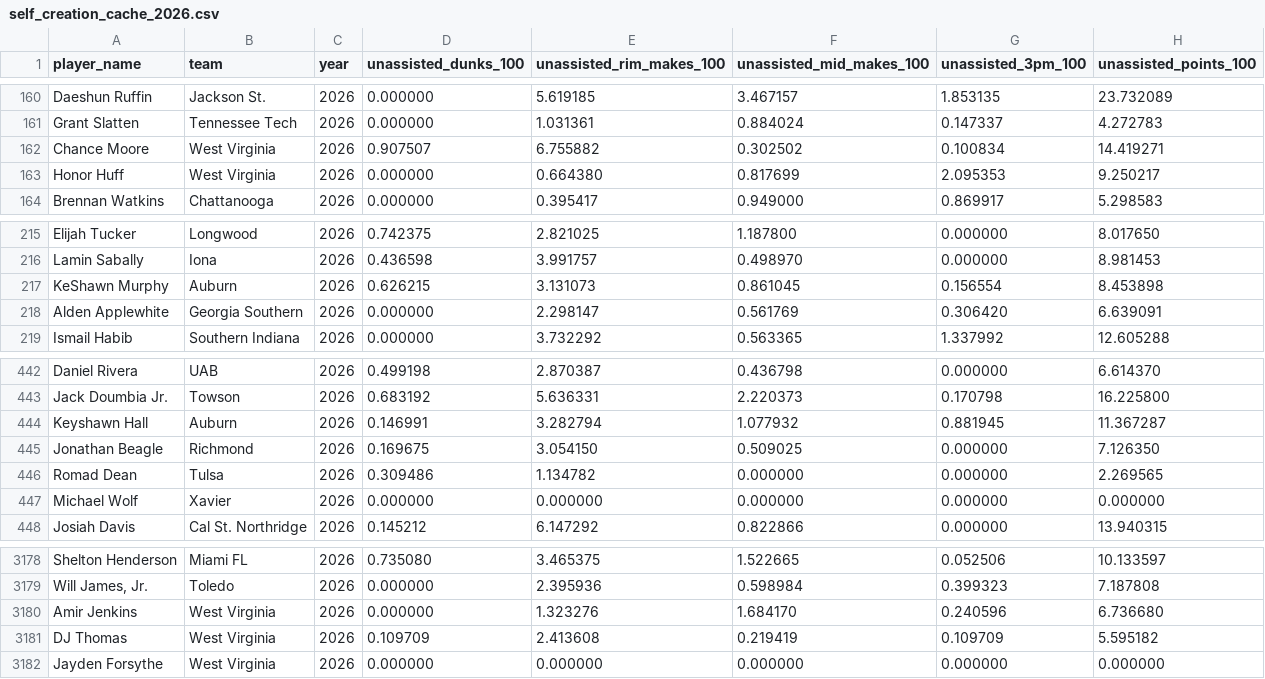
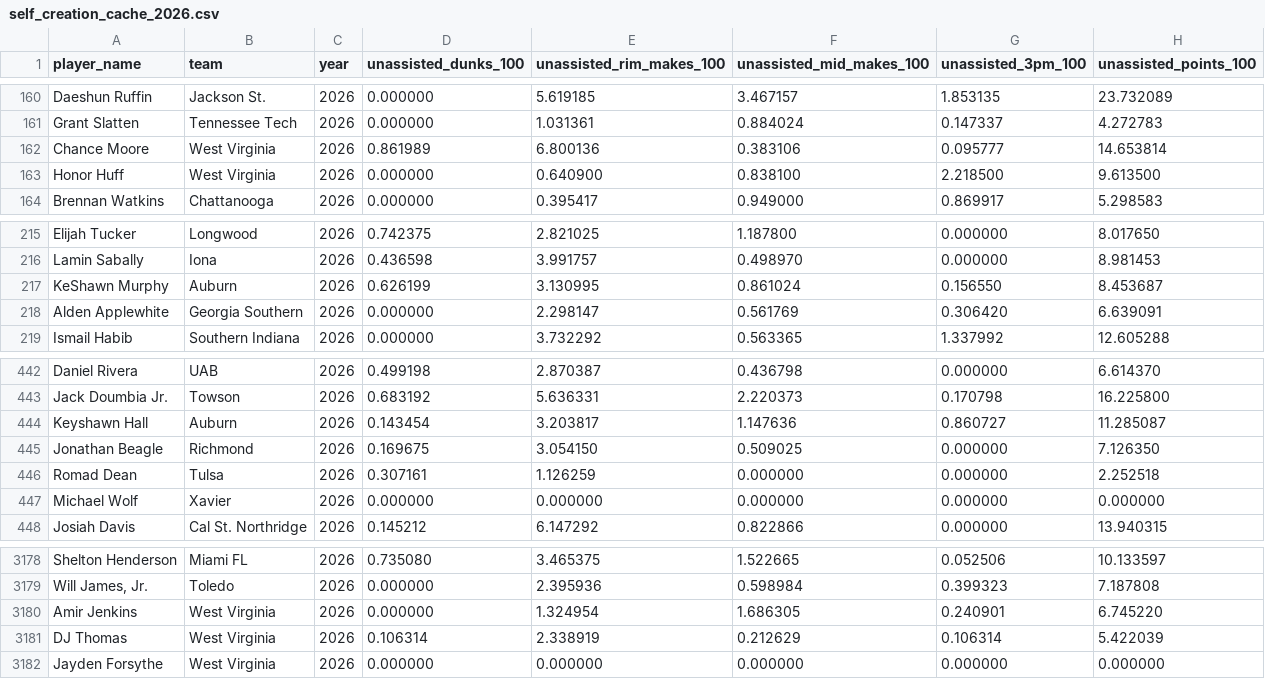
Before and after one commit to dbcjason/NCAACards, a CSV file: player_cards_pipeline/data/bt/self_creation_by_year/self_creation_cache_2026.csv, drawn as a sheet; only a part is shown, gaps mark what is left out; the diff covers the shown part only.

```diff
--- a/player_cards_pipeline/data/bt/self_creation_by_year/self_creation_cache_2026.csv
+++ b/player_cards_pipeline/data/bt/self_creation_by_year/self_creation_cache_2026.csv
@@ -161,4 +161,4 @@ Daeshun Ruffin,Jackson St.,2026,0.000000,5.619185,3.467157,1.853135,23.732089
 Grant Slatten,Tennessee Tech,2026,0.000000,1.031361,0.884024,0.147337,4.272783
-Chance Moore,West Virginia,2026,0.907507,6.755882,0.302502,0.100834,14.419271
-Honor Huff,West Virginia,2026,0.000000,0.664380,0.817699,2.095353,9.250217
+Chance Moore,West Virginia,2026,0.861989,6.800136,0.383106,0.095777,14.653814
+Honor Huff,West Virginia,2026,0.000000,0.640900,0.838100,2.218500,9.613500
 Brennan Watkins,Chattanooga,2026,0.000000,0.395417,0.949000,0.869917,5.298583
@@ -216,3 +216,3 @@ Elijah Tucker,Longwood,2026,0.742375,2.821025,1.187800,0.000000,8.017650
 Lamin Sabally,Iona,2026,0.436598,3.991757,0.498970,0.000000,8.981453
-KeShawn Murphy,Auburn,2026,0.626215,3.131073,0.861045,0.156554,8.453898
+KeShawn Murphy,Auburn,2026,0.626199,3.130995,0.861024,0.156550,8.453687
 Alden Applewhite,Georgia Southern,2026,0.000000,2.298147,0.561769,0.306420,6.639091
@@ -443,5 +443,5 @@ Daniel Rivera,UAB,2026,0.499198,2.870387,0.436798,0.000000,6.614370
 Jack Doumbia Jr.,Towson,2026,0.683192,5.636331,2.220373,0.170798,16.225800
-Keyshawn Hall,Auburn,2026,0.146991,3.282794,1.077932,0.881945,11.367287
+Keyshawn Hall,Auburn,2026,0.143454,3.203817,1.147636,0.860727,11.285087
 Jonathan Beagle,Richmond,2026,0.169675,3.054150,0.509025,0.000000,7.126350
-Romad Dean,Tulsa,2026,0.309486,1.134782,0.000000,0.000000,2.269565
+Romad Dean,Tulsa,2026,0.307161,1.126259,0.000000,0.000000,2.252518
 Michael Wolf,Xavier,2026,0.000000,0.000000,0.000000,0.000000,0.000000
@@ -3179,4 +3179,4 @@ Shelton Henderson,Miami FL,2026,0.735080,3.465375,1.522665,0.052506,10.133597
 "Will James, Jr.",Toledo,2026,0.000000,2.395936,0.598984,0.399323,7.187808
-Amir Jenkins,West Virginia,2026,0.000000,1.323276,1.684170,0.240596,6.736680
-DJ Thomas,West Virginia,2026,0.109709,2.413608,0.219419,0.109709,5.595182
+Amir Jenkins,West Virginia,2026,0.000000,1.324954,1.686305,0.240901,6.745220
+DJ Thomas,West Virginia,2026,0.106314,2.338919,0.212629,0.106314,5.422039
 Jayden Forsythe,West Virginia,2026,0.000000,0.000000,0.000000,0.000000,0.000000
```
Also changed, not shown: 131 edited cells elsewhere in this file, player_cards_pipeline/data/bt/bt_playerstat_2026.csv, 4 other files.
